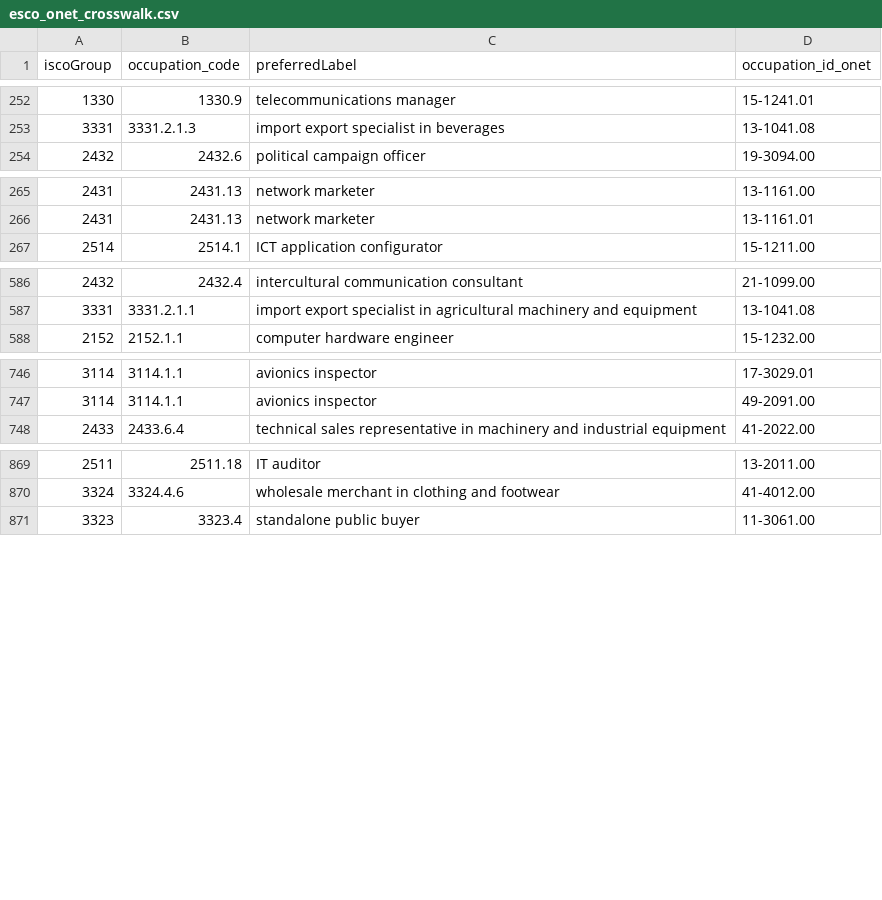
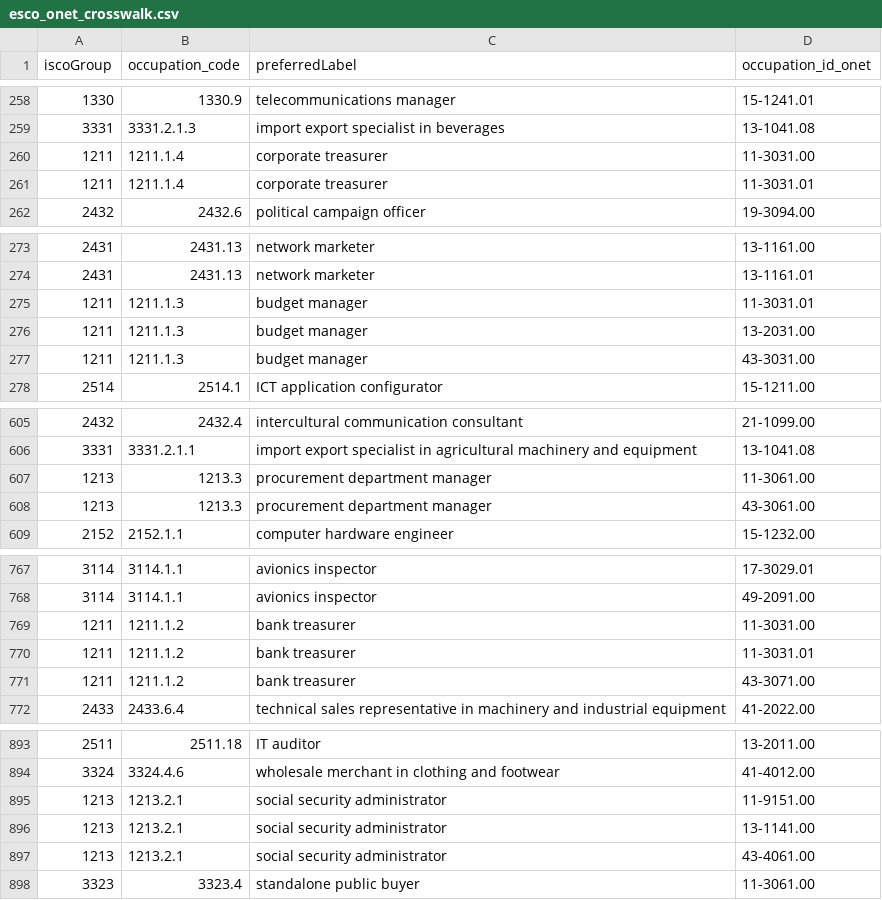
Before and after one commit to lauramontenegro1/ICE-Insights--Data-Science-II, a CSV file: esco_onet_crosswalk.csv, drawn as a sheet; only a part is shown, gaps mark what is left out; the diff covers the shown part only; the diff names each change by its address in the sheet, - before the commit and + after, or states it on an @@ line.

Commit message:
added business managers

```diff
--- a/esco_onet_crosswalk.csv
+++ b/esco_onet_crosswalk.csv
+row 260: 1211 | 1211.1.4 | corporate treasurer | 11-3031.00
+row 261: 1211 | 1211.1.4 | corporate treasurer | 11-3031.01
+row 275: 1211 | 1211.1.3 | budget manager | 11-3031.01
+row 276: 1211 | 1211.1.3 | budget manager | 13-2031.00
+row 277: 1211 | 1211.1.3 | budget manager | 43-3031.00
+row 607: 1213 | 1213.3 | procurement department manager | 11-3061.00
+row 608: 1213 | 1213.3 | procurement department manager | 43-3061.00
+row 769: 1211 | 1211.1.2 | bank treasurer | 11-3031.00
+row 770: 1211 | 1211.1.2 | bank treasurer | 11-3031.01
+row 771: 1211 | 1211.1.2 | bank treasurer | 43-3071.00
+row 895: 1213 | 1213.2.1 | social security administrator | 11-9151.00
+row 896: 1213 | 1213.2.1 | social security administrator | 13-1141.00
+row 897: 1213 | 1213.2.1 | social security administrator | 43-4061.00
```
Also changed, not shown: 17 added rows and 2 removed rows elsewhere in this file, 3 other files.
